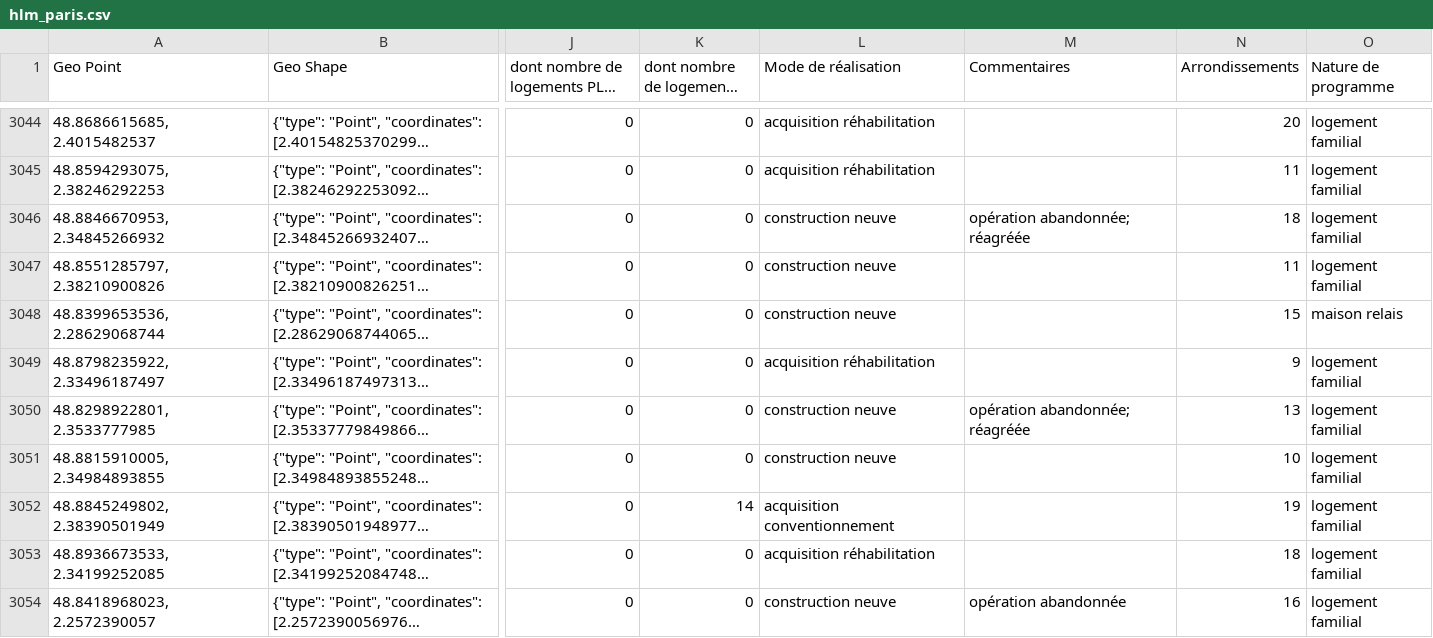
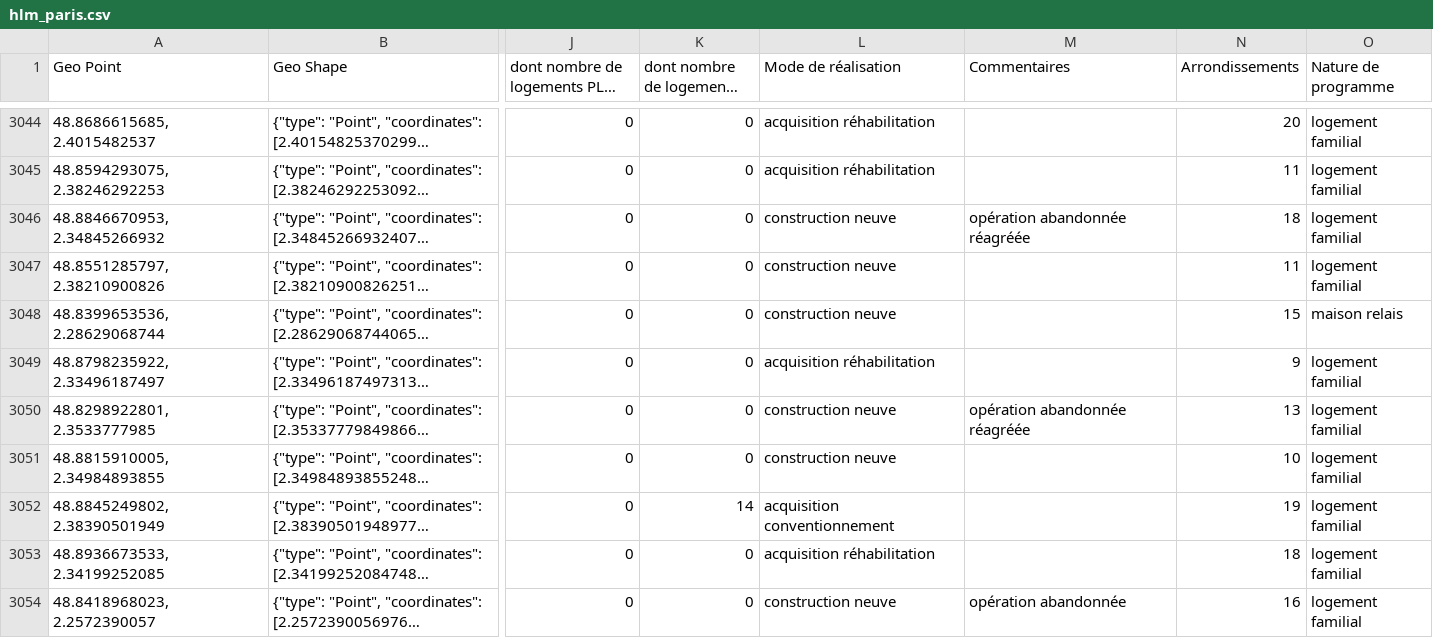
Before and after one commit to milenachaine/projet_M2_IM_PYTHON, a CSV file: data/hlm_paris.csv, drawn as a sheet; only a part is shown, gaps mark what is left out; long unchanged cells end in …; the diff covers the shown part only; the diff names each change by its address in the sheet, - before the commit and + after, or states it on an @@ line.

```diff
--- a/data/hlm_paris.csv
+++ b/data/hlm_paris.csv
-M3046 (Commentaires): opération abandonnée; réagréée
+M3046 (Commentaires): opération abandonnée réagréée
-M3050 (Commentaires): opération abandonnée; réagréée
+M3050 (Commentaires): opération abandonnée réagréée
```
Also changed, not shown: 50 edited cells elsewhere in this file, 1 other file.
